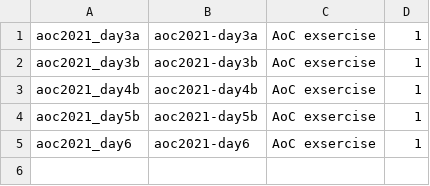
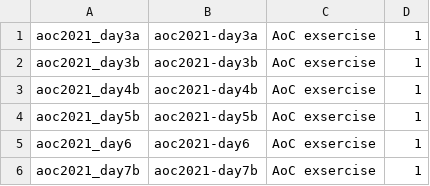
Before and after one commit to massimo-zaniboni/aoc-benchmarks, a CSV file: benchmarks/mybenchmarks/desc/test.csv, drawn as a sheet; the diff names each change by its address in the sheet, - before the commit and + after, or states it on an @@ line.

```diff
--- a/benchmarks/mybenchmarks/desc/test.csv
+++ b/benchmarks/mybenchmarks/desc/test.csv
+row 6: aoc2021_day7b | aoc2021-day7b | AoC exsercise | 1
```
Also changed, not shown: benchmarks/bencher/summary/all_measurements.csv, benchmarks/bencher/summary/fastest_measurements.csv, 9 other files.
